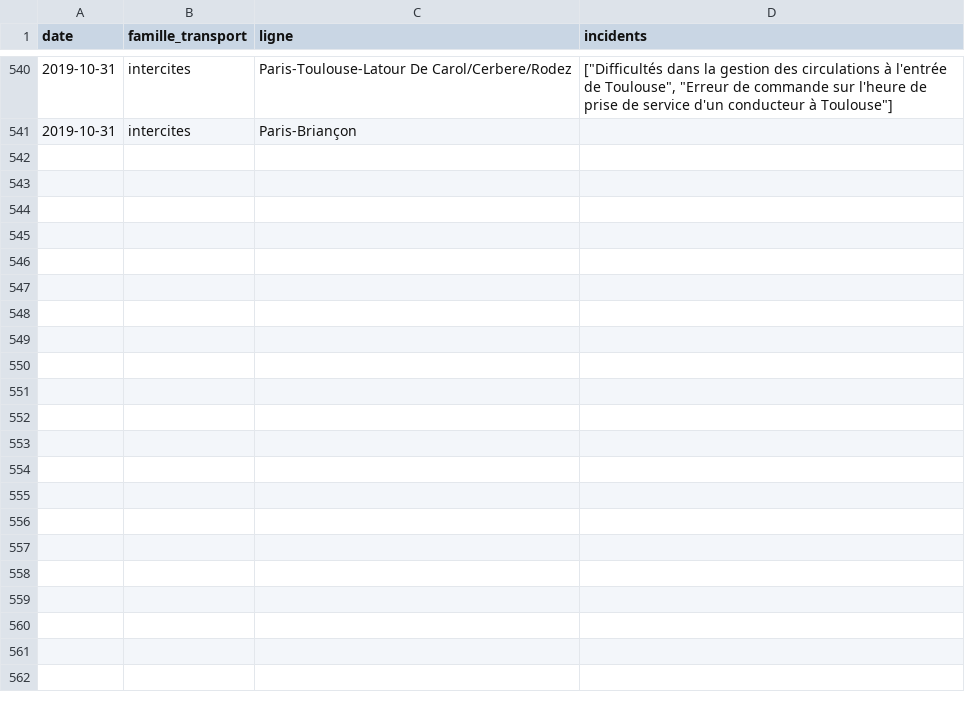
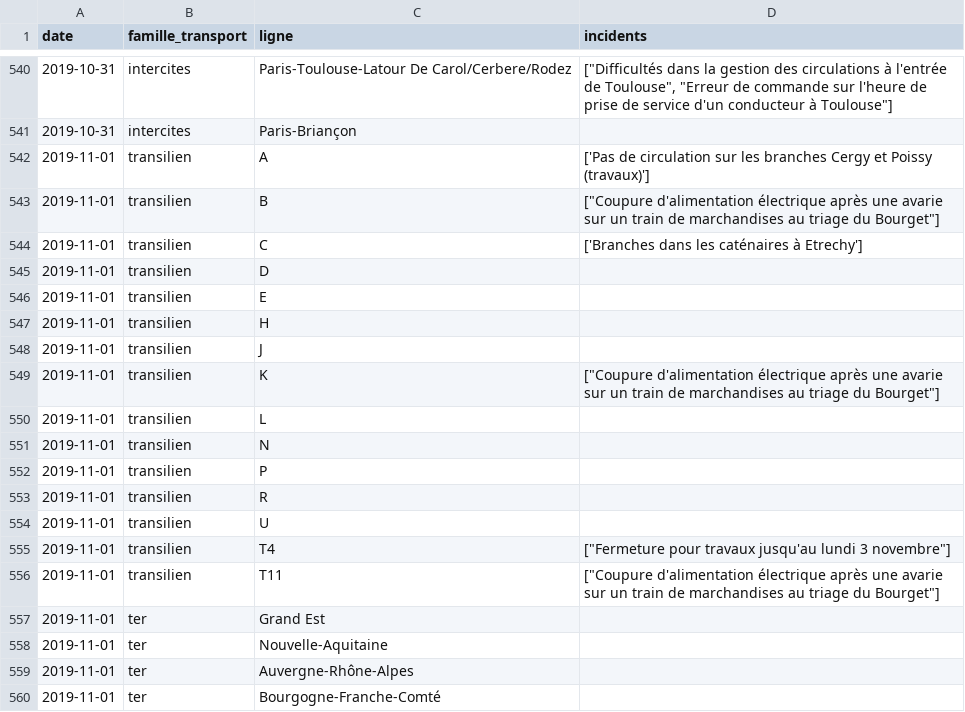
Before and after one commit to AntoineAugusti/mestrainsdhier-sncf, a CSV file: data/incidents.csv, drawn as a sheet; only a part is shown, gaps mark what is left out; the diff covers the shown part only; the diff names each change by its address in the sheet, - before the commit and + after, or states it on an @@ line.

Commit message:
New data at 2019-11-02T13:15:19Z [skip ci]

```diff
--- a/data/incidents.csv
+++ b/data/incidents.csv
+row 542: 2019-11-01 | transilien | A | ['Pas de circulation sur les branches Cergy et Poissy (travaux)']
+row 543: 2019-11-01 | transilien | B | ["Coupure d'alimentation électrique après une avarie sur un train de marchandises au triage du Bourget"]
+row 544: 2019-11-01 | transilien | C | ['Branches dans les caténaires à Etrechy']
+row 545: 2019-11-01 | transilien | D
+row 546: 2019-11-01 | transilien | E
+row 547: 2019-11-01 | transilien | H
+row 548: 2019-11-01 | transilien | J
+row 549: 2019-11-01 | transilien | K | ["Coupure d'alimentation électrique après une avarie sur un train de marchandises au triage du Bourget"]
+row 550: 2019-11-01 | transilien | L
+row 551: 2019-11-01 | transilien | N
+row 552: 2019-11-01 | transilien | P
+row 553: 2019-11-01 | transilien | R
+row 554: 2019-11-01 | transilien | U
+row 555: 2019-11-01 | transilien | T4 | ["Fermeture pour travaux jusqu'au lundi 3 novembre"]
+row 556: 2019-11-01 | transilien | T11 | ["Coupure d'alimentation électrique après une avarie sur un train de marchandises au triage du Bourget"]
+row 557: 2019-11-01 | ter | Grand Est
+row 558: 2019-11-01 | ter | Nouvelle-Aquitaine
+row 559: 2019-11-01 | ter | Auvergne-Rhône-Alpes
+row 560: 2019-11-01 | ter | Bourgogne-Franche-Comté
```
Also changed, not shown: 26 added rows elsewhere in this file, data/regularite.csv, 1 other file.
